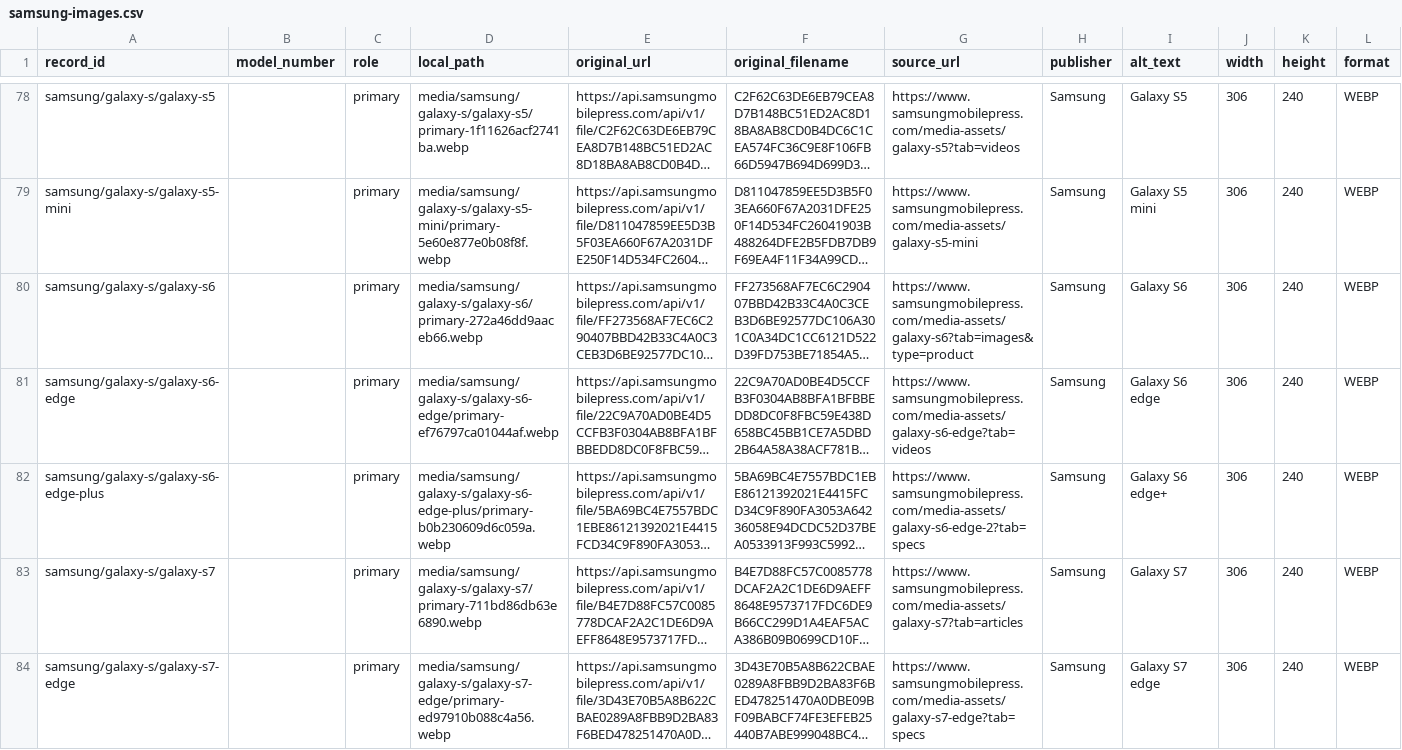
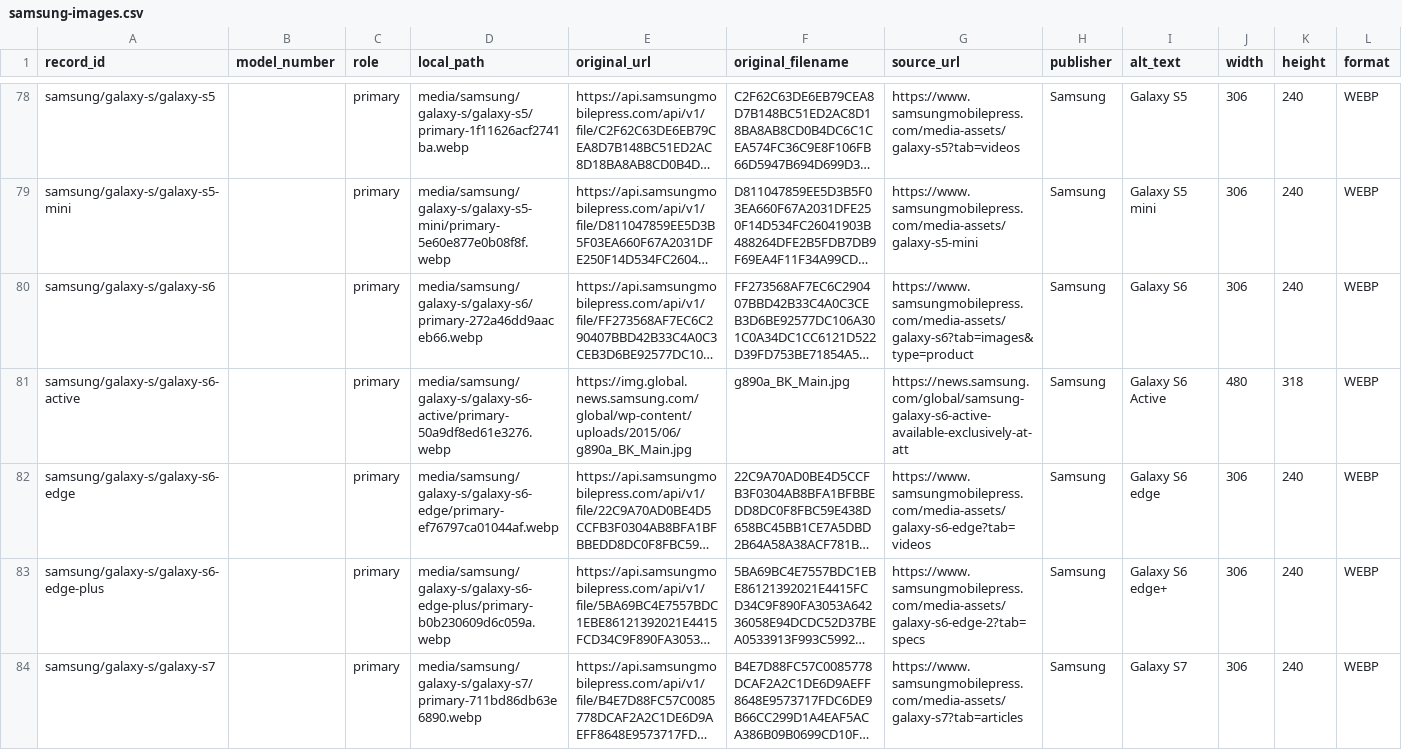
Before and after one commit to patrickblood68-stack/seai-catalog, a CSV file: techspecs/data/media/samsung-images.csv, drawn as a sheet; only a part is shown, gaps mark what is left out; the shorter side is filled out with more unchanged rows; long unchanged cells end in …; rows hold the shown columns only; the diff covers the shown part only; the diff names each change by its address in the sheet, - before the commit and + after, or states it on an @@ line.

Commit message:
Add archived Samsung Galaxy S6 Active and S7 Active photos

```diff
--- a/techspecs/data/media/samsung-images.csv
+++ b/techspecs/data/media/samsung-images.csv
+row 81: samsung/galaxy-s/galaxy-s6-active |  | primary | media/samsung/galaxy-s/galaxy-s6-active/primary-50a9df8ed61e3276.webp | https://img.global.news.samsung.com/global/wp-content/uploads/2015/06/g890a_BK_Main.jpg | g890a_BK_Main.jpg | https://news.samsung.com/global/samsung-galaxy-s6-active-available-exclusively-at-att | Samsung | Galaxy S6 Active | 480 | 318 | WEBP
```
Also changed, not shown: 1 added row elsewhere in this file, techspecs/coverage.csv, 2 other files.
